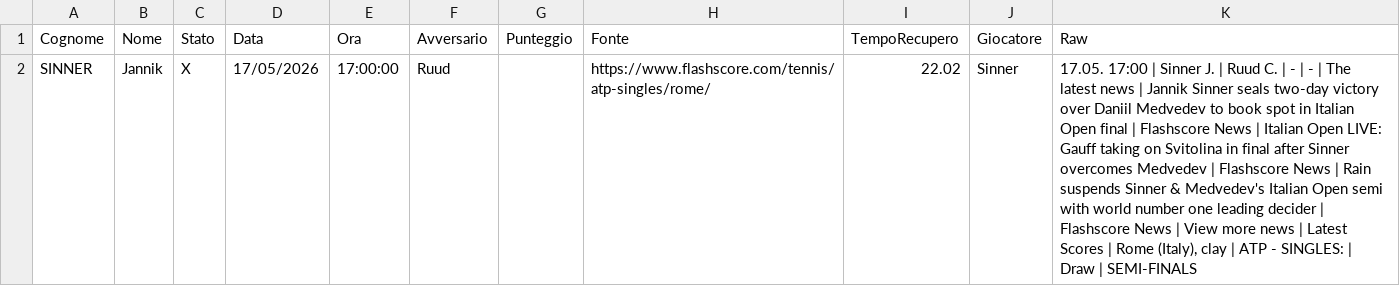
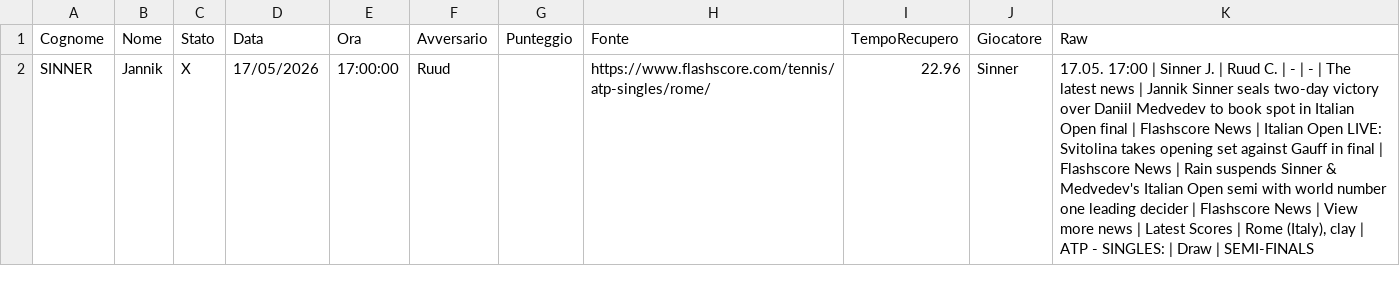
Before and after one commit to Sebastiano-Mazzarisi/Prog, a CSV file: Tennis/Sinner-dati.csv, drawn as a sheet.

```diff
--- a/Tennis/Sinner-dati.csv
+++ b/Tennis/Sinner-dati.csv
@@ -1,2 +1,2 @@
 Cognome;Nome;Stato;Data;Ora;Avversario;Punteggio;Fonte;TempoRecupero;Giocatore;Raw
-SINNER;Jannik;X;17/05/2026;17:00:00;Ruud;;https://www.flashscore.com/tennis/atp-singles/rome/;22.02;Sinner;17.05. 17:00 | Sinner J. | Ruud C. | - | - | The latest news | Jannik Sinner seals two-day victory over Daniil Medvedev to book spot in Italian Open final | Flashscore News | Italian Open LIVE: Gauff taking on Svitolina in final after Sinner overcomes Medvedev | Flashscore News | Rain suspends Sinner & Medvedev's Italian Open semi with world number one leading decider | Flashscore News | View more news | Latest Scores | Rome (Italy), clay | ATP - SINGLES: | Draw | SEMI-FINALS
+SINNER;Jannik;X;17/05/2026;17:00:00;Ruud;;https://www.flashscore.com/tennis/atp-singles/rome/;22.96;Sinner;17.05. 17:00 | Sinner J. | Ruud C. | - | - | The latest news | Jannik Sinner seals two-day victory over Daniil Medvedev to book spot in Italian Open final | Flashscore News | Italian Open LIVE: Svitolina takes opening set against Gauff in final | Flashscore News | Rain suspends Sinner & Medvedev's Italian Open semi with world number one leading decider | Flashscore News | View more news | Latest Scores | Rome (Italy), clay | ATP - SINGLES: | Draw | SEMI-FINALS
```
Also changed, not shown: 1 other file.
